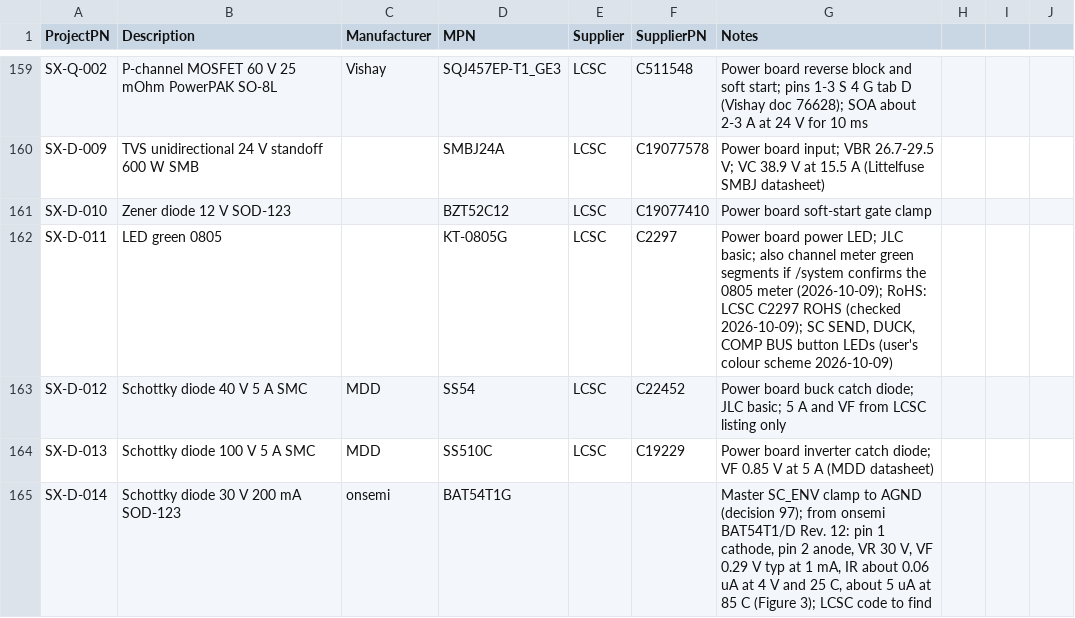
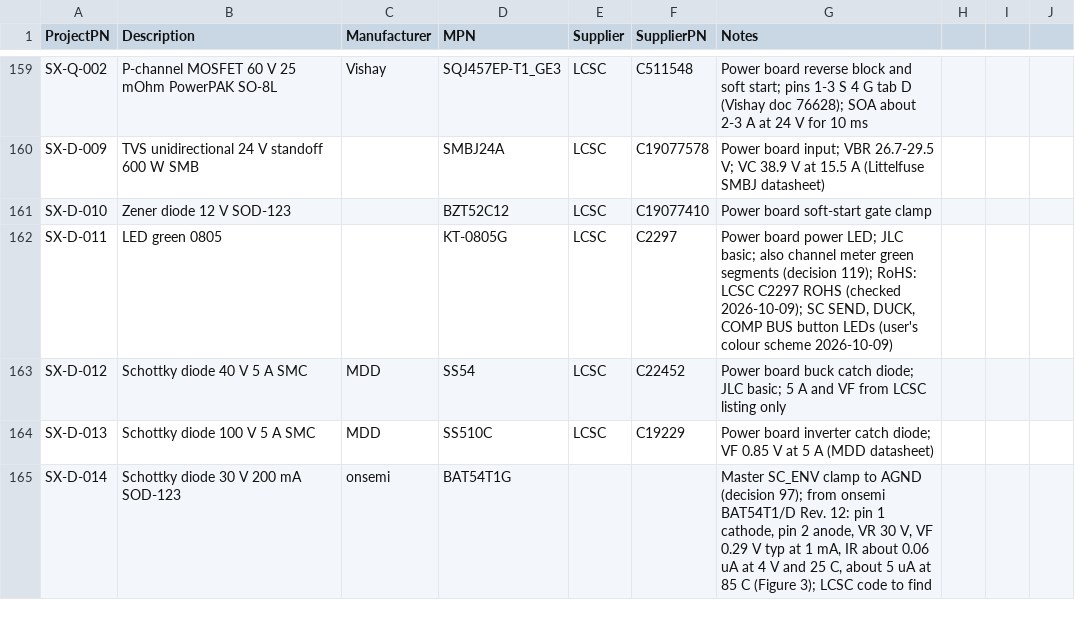
Before and after one commit to plektra/syntsamix, a CSV file: docs/parts.csv, drawn as a sheet; only a part is shown, gaps mark what is left out; the diff covers the shown part only.

```diff
--- a/docs/parts.csv
+++ b/docs/parts.csv
@@ -161,3 +161,3 @@ SX-D-009,TVS unidirectional 24 V standoff 600 W SMB,,SMBJ24A,LCSC,C19077578,Powe
 SX-D-010,Zener diode 12 V SOD-123,,BZT52C12,LCSC,C19077410,Power board soft-start gate clamp
-SX-D-011,LED green 0805,,KT-0805G,LCSC,C2297,"Power board power LED; JLC basic; also channel meter green segments if /system confirms the 0805 meter (2026-10-09); RoHS: LCSC C2297 ROHS (checked 2026-10-09); SC SEND, DUCK, COMP BUS button LEDs (user's colour scheme 2026-10-09)"
+SX-D-011,LED green 0805,,KT-0805G,LCSC,C2297,"Power board power LED; JLC basic; also channel meter green segments (decision 119); RoHS: LCSC C2297 ROHS (checked 2026-10-09); SC SEND, DUCK, COMP BUS button LEDs (user's colour scheme 2026-10-09)"
 SX-D-012,Schottky diode 40 V 5 A SMC,MDD,SS54,LCSC,C22452,Power board buck catch diode; JLC basic; 5 A and VF from LCSC listing only
```
Also changed, not shown: 7 edited cells elsewhere in this file, 21 other files.
